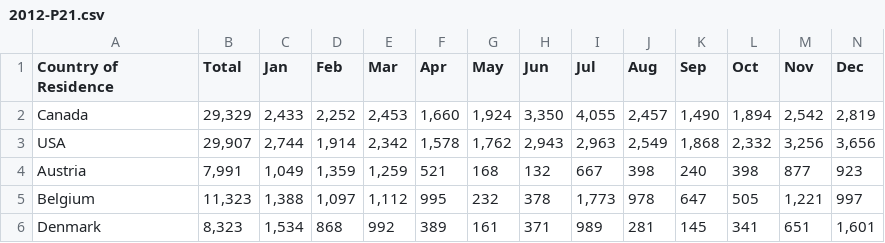
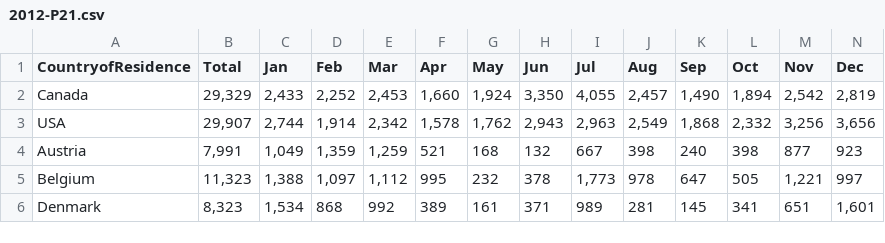
Before and after one commit to nandana/tourism-statistics, a CSV file: sri-lanka/csv/arrivals-country-month/2012-P21.csv, drawn as a sheet; only a part is shown.

```diff
--- a/sri-lanka/csv/arrivals-country-month/2012-P21.csv
+++ b/sri-lanka/csv/arrivals-country-month/2012-P21.csv
@@ -1,2 +1,2 @@
-Country of Residence,Total,Jan,Feb,Mar,Apr,May,Jun,Jul,Aug,Sep,Oct,Nov,Dec
+CountryofResidence,Total,Jan,Feb,Mar,Apr,May,Jun,Jul,Aug,Sep,Oct,Nov,Dec
 Canada,"29,329","2,433","2,252","2,453","1,660","1,924","3,350","4,055","2,457","1,490","1,894","2,542","2,819"
```
Also changed, not shown: sri-lanka/csv/arrivals-country-month/2013-P21.csv, sri-lanka/csv/arrivals-country-month/2014-P21.csv, 2 other files.
